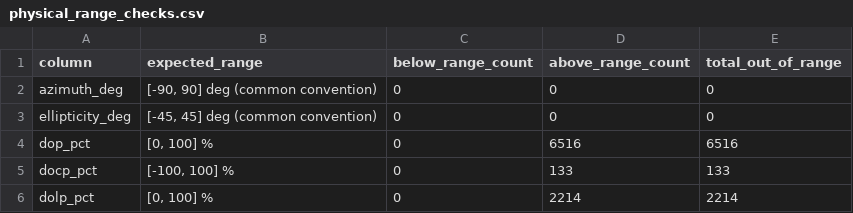
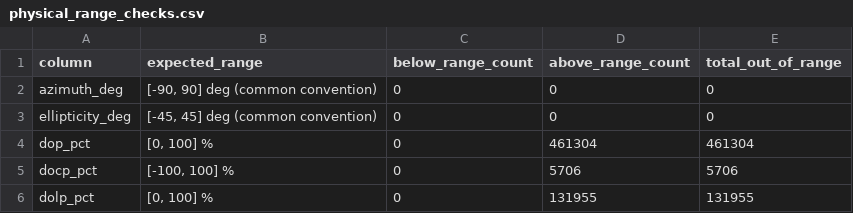
Before and after one commit to nafish08/polarization-analysis-with-realtime-dashboard, a CSV file: outputs/tables/physical_range_checks.csv, drawn as a sheet.

```diff
--- a/outputs/tables/physical_range_checks.csv
+++ b/outputs/tables/physical_range_checks.csv
@@ -3,4 +3,4 @@ azimuth_deg,"[-90, 90] deg (common convention)",0,0,0
 ellipticity_deg,"[-45, 45] deg (common convention)",0,0,0
-dop_pct,"[0, 100] %",0,6516,6516
-docp_pct,"[-100, 100] %",0,133,133
-dolp_pct,"[0, 100] %",0,2214,2214
+dop_pct,"[0, 100] %",0,461304,461304
+docp_pct,"[-100, 100] %",0,5706,5706
+dolp_pct,"[0, 100] %",0,131955,131955
```
Also changed, not shown: outputs/tables/column_summary_statistics.csv, outputs/tables/filtering_summary.csv, 10 other files.
